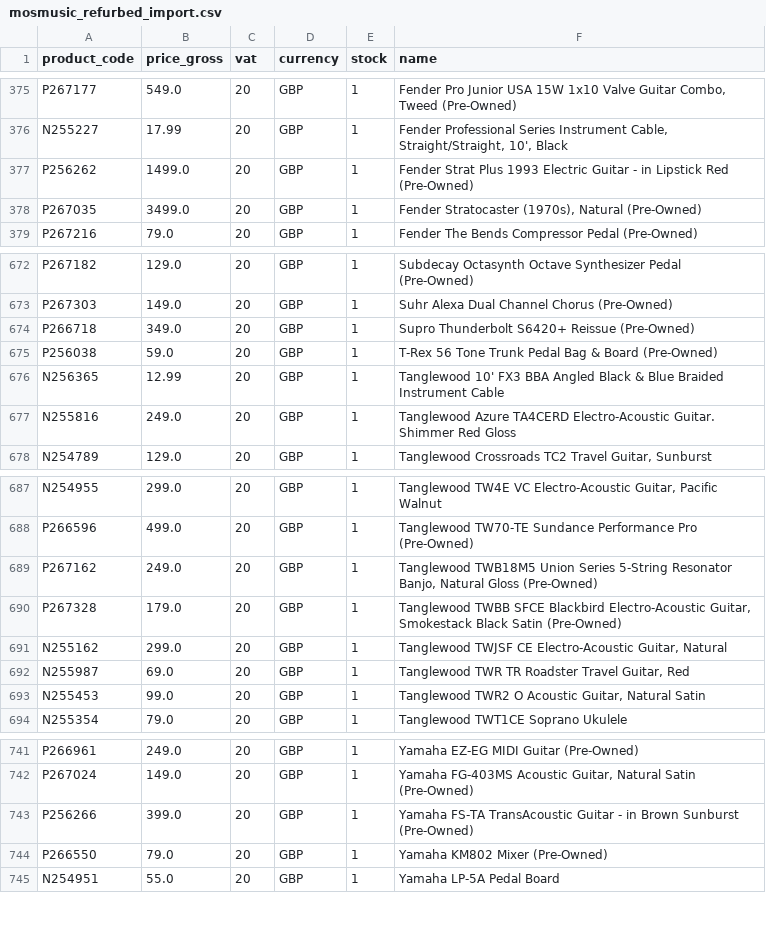
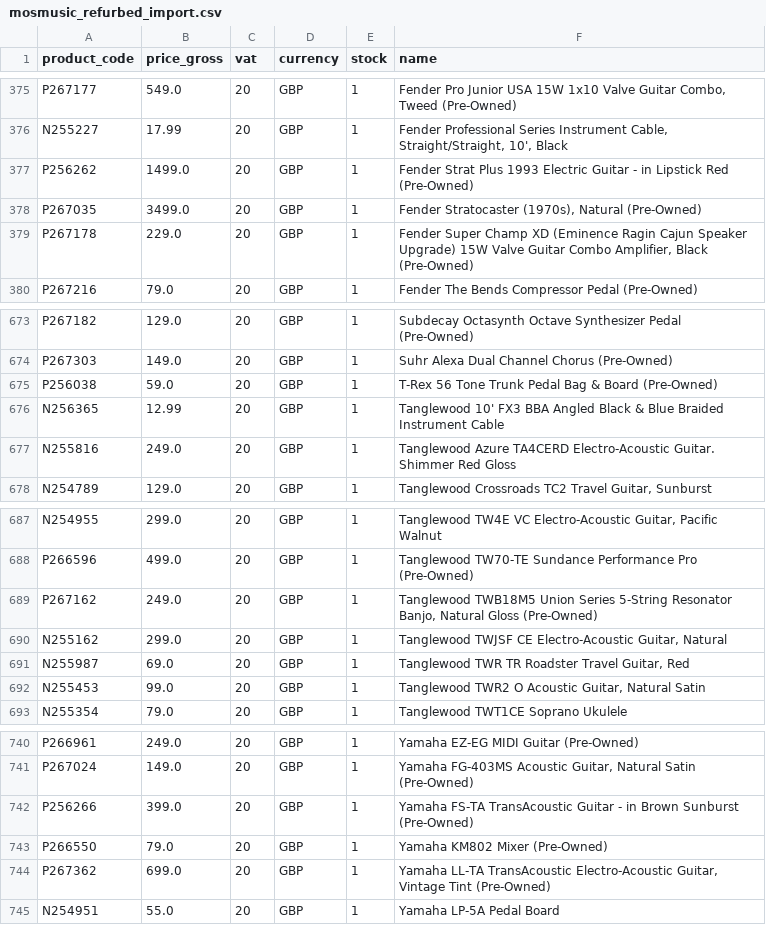
Before and after one commit to brendanrefurbed/supplier-feeds-public, a CSV file: mosmusic_refurbed_import.csv, drawn as a sheet; only a part is shown, gaps mark what is left out; removed rows and columns are numbered as before the commit, all else as after; the diff names each change by its address in the sheet, - before the commit and + after, or states it on an @@ line.

```diff
--- a/mosmusic_refurbed_import.csv
+++ b/mosmusic_refurbed_import.csv
+row 379: P267178 | 229.0 | 20 | GBP | 1 | Fender Super Champ XD (Eminence Ragin Cajun Speaker Upgrade) 15W Valve Guitar Combo Amplifier, Black (Pre-Owned)
-row 674: P266718 | 349.0 | 20 | GBP | 1 | Supro Thunderbolt S6420+ Reissue (Pre-Owned)
-row 690: P267328 | 179.0 | 20 | GBP | 1 | Tanglewood TWBB SFCE Blackbird Electro-Acoustic Guitar, Smokestack Black Satin (Pre-Owned)
+row 744: P267362 | 699.0 | 20 | GBP | 1 | Yamaha LL-TA TransAcoustic Electro-Acoustic Guitar, Vintage Tint (Pre-Owned)
```
